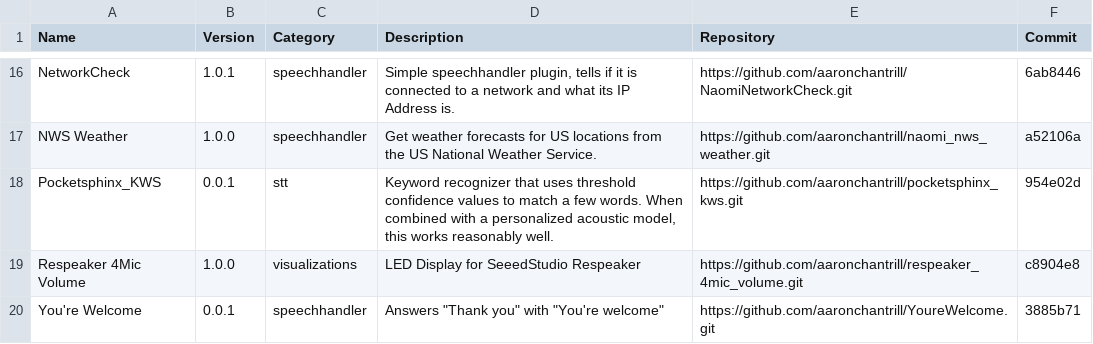
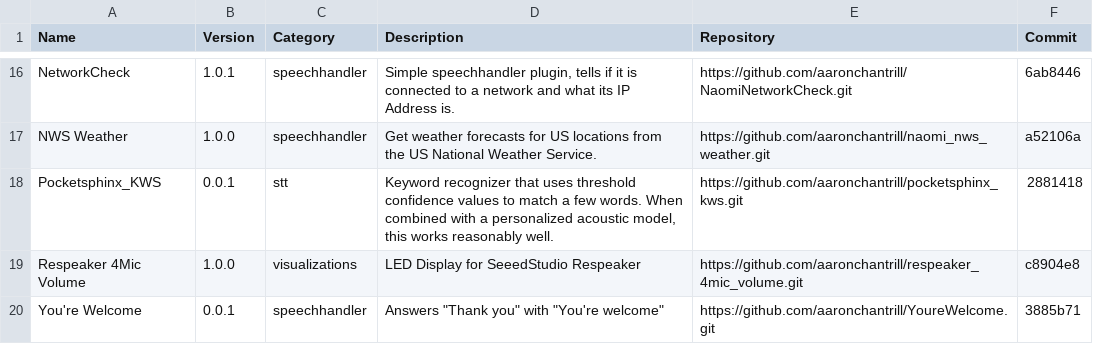
Before and after one commit to NaomiProject/naomi-plugins, a CSV file: plugins.csv, drawn as a sheet; only a part is shown, gaps mark what is left out.

Commit message:
Update Pocketsphinx_KWS
Pocketsphinx_KWS now uses the Python bindings for Phonetisaurus.
It also now can download and install pocketsphinx. In the process
of creating this update I fixed and improved this plugin and
discovered that it does make a difference what the threshold is
set to. I have kept the default of 10e-30. You can set the
threshold for a specific keyword in the profile. I hope to come
out with a new NaomiSTTTrainer.py plugin to use audiolog data to
optimize this value.

```diff
--- a/plugins.csv
+++ b/plugins.csv
@@ -17,3 +17,3 @@ Name,Version,Category,Description,Repository,Commit
 "NWS Weather","1.0.0","speechhandler","Get weather forecasts for US locations from the US National Weather Service.","https://github.com/aaronchantrill/naomi_nws_weather.git","a52106a"
-"Pocketsphinx_KWS","0.0.1","stt","Keyword recognizer that uses threshold confidence values to match a few words. When combined with a personalized acoustic model, this works reasonably well.","https://github.com/aaronchantrill/pocketsphinx_kws.git","954e02d"
+"Pocketsphinx_KWS","0.0.1","stt","Keyword recognizer that uses threshold confidence values to match a few words. When combined with a personalized acoustic model, this works reasonably well.","https://github.com/aaronchantrill/pocketsphinx_kws.git","2881418"
 "Respeaker 4Mic Volume","1.0.0","visualizations","LED Display for SeeedStudio Respeaker","https://github.com/aaronchantrill/respeaker_4mic_volume.git","c8904e8"
```
